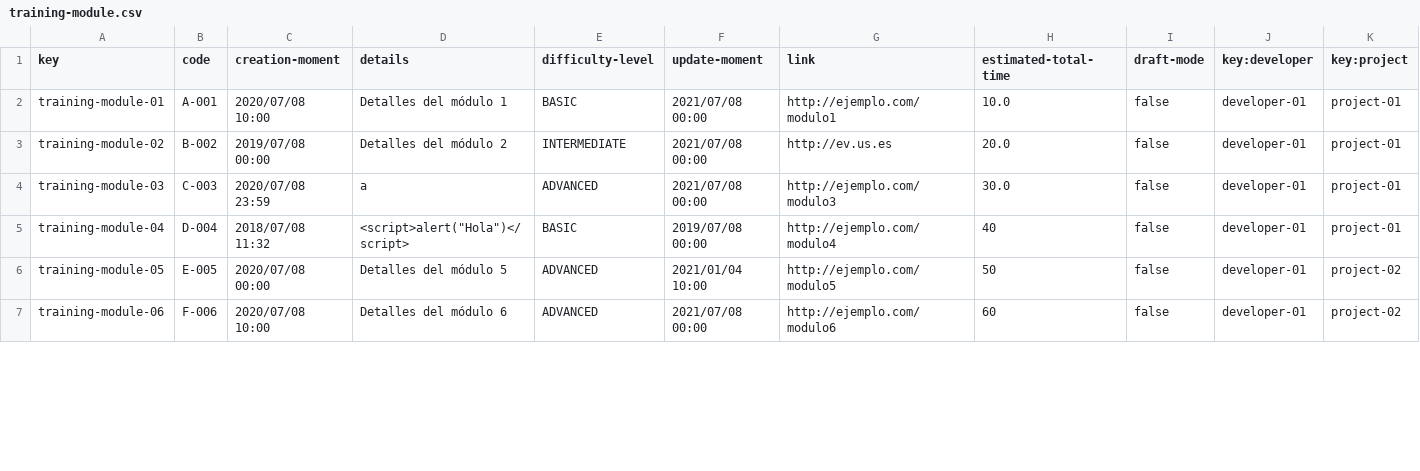
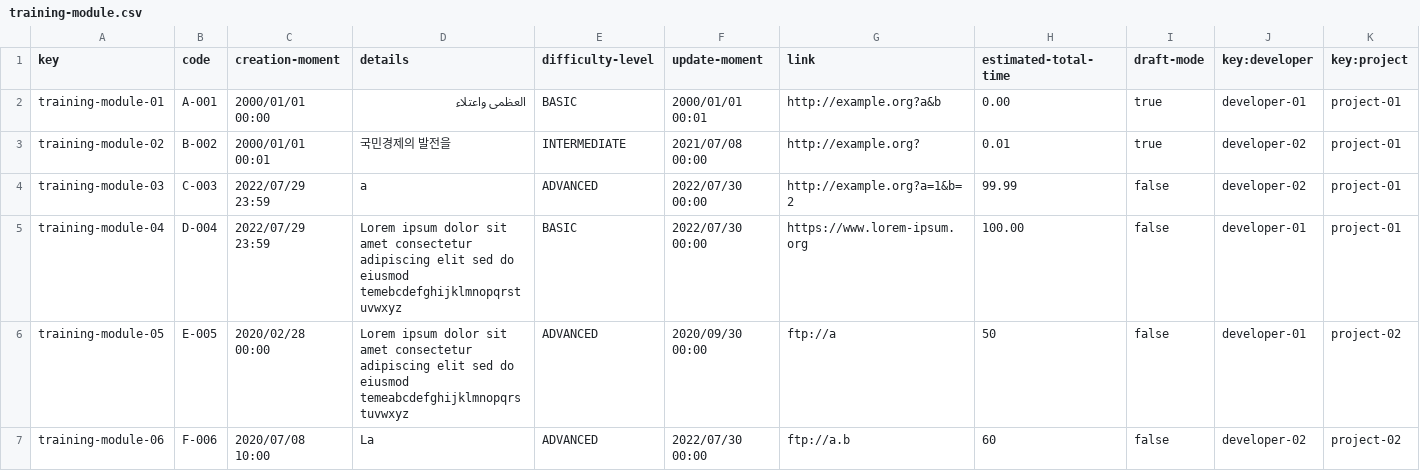
Before and after one commit to luchersol/Acme-SF-D04, a CSV file: src/main/webapp/WEB-INF/resources/sample-data/training-module.csv, drawn as a sheet; only a part is shown; the diff covers the shown part only.

```diff
--- a/src/main/webapp/WEB-INF/resources/sample-data/training-module.csv
+++ b/src/main/webapp/WEB-INF/resources/sample-data/training-module.csv
@@ -1,7 +1,7 @@
 key,code,creation-moment,details,difficulty-level,update-moment,link,estimated-total-time,draft-mode,key:developer,key:project
-training-module-01,A-001,2020/07/08 10:00,Detalles del módulo 1,BASIC,2021/07/08 00:00,http://ejemplo.com/modulo1,10.0,false,developer-01,project-01
-training-module-02,B-002,2019/07/08 00:00,Detalles del módulo 2,INTERMEDIATE,2021/07/08 00:00,http://ev.us.es,20.0,false,developer-01,project-01
-training-module-03,C-003,2020/07/08 23:59,a,ADVANCED,2021/07/08 00:00,http://ejemplo.com/modulo3,30.0,false,developer-01,project-01
-training-module-04,D-004,2018/07/08 11:32,"<script>alert(""Hola"")</script>",BASIC,2019/07/08 00:00,http://ejemplo.com/modulo4,40,false,developer-01,project-01
-training-module-05,E-005,2020/07/08 00:00,Detalles del módulo 5,ADVANCED,2021/01/04 10:00,http://ejemplo.com/modulo5,50,false,developer-01,project-02
-training-module-06,F-006,2020/07/08 10:00,Detalles del módulo 6,ADVANCED,2021/07/08 00:00,http://ejemplo.com/modulo6,60,false,developer-01,project-02
+training-module-01,A-001,2000/01/01 00:00,العظمى واعتلاء,BASIC,2000/01/01 00:01,http://example.org?a&b,0.00,true,developer-01,project-01
+training-module-02,B-002,2000/01/01 00:01,국민경제의 발전을,INTERMEDIATE,2021/07/08 00:00,http://example.org?,0.01,true,developer-02,project-01
+training-module-03,C-003,2022/07/29 23:59,a,ADVANCED,2022/07/30 00:00,http://example.org?a=1&b=2,99.99,false,developer-02,project-01
+training-module-04,D-004,2022/07/29 23:59,Lorem ipsum dolor sit amet consectetur adipiscing elit sed do eiusmod temebcdefghijklmnopqrstuvwxyz,BASIC,2022/07/30 00:00,https://www.lorem-ipsum.org,100.00,false,developer-01,project-01
+training-module-05,E-005,2020/02/28 00:00,Lorem ipsum dolor sit amet consectetur adipiscing elit sed do eiusmod temeabcdefghijklmnopqrstuvwxyz,ADVANCED,2020/09/30 00:00,ftp://a,50,false,developer-01,project-02
+training-module-06,F-006,2020/07/08 10:00,La,ADVANCED,2022/07/30 00:00,ftp://a.b,60,false,developer-02,project-02
```
Also changed, not shown: 1 added row and 6 edited cells elsewhere in this file, src/main/webapp/WEB-INF/resources/sample-data/training-session.csv, 57 other files.
